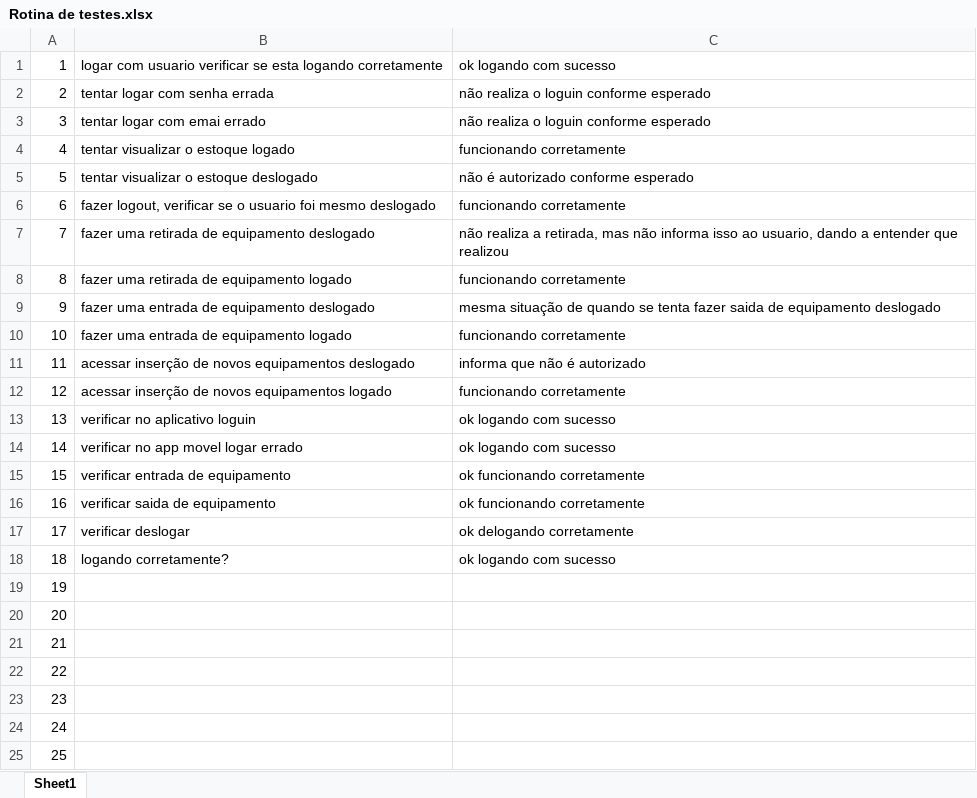
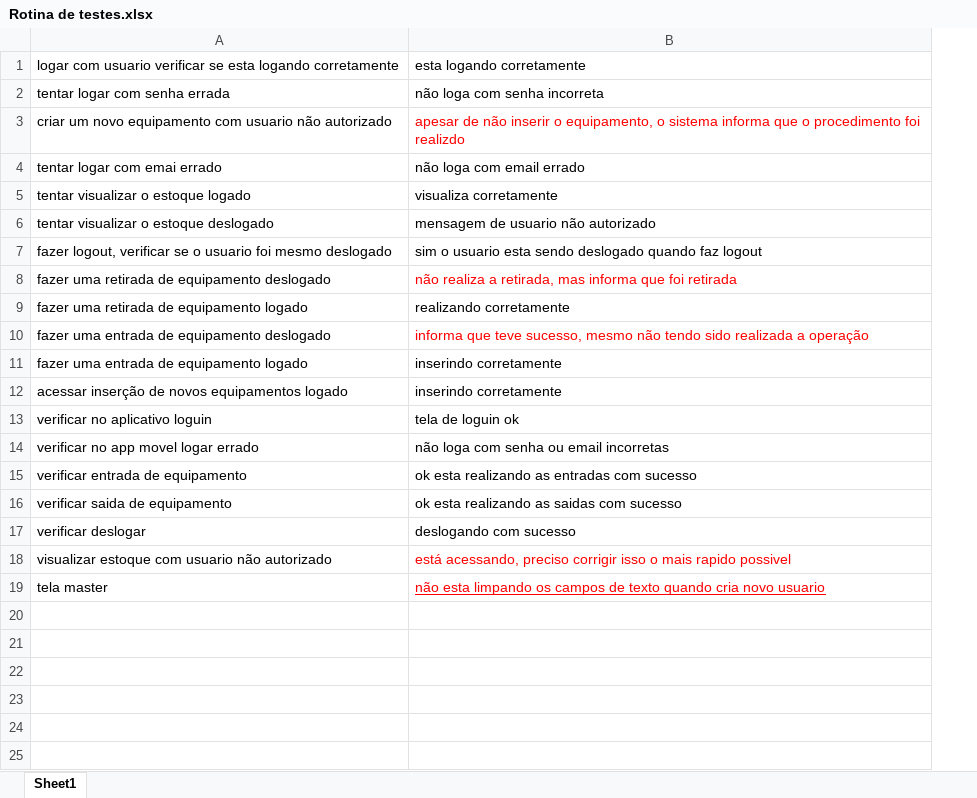
Before and after one commit to oscarRodriguesDev/SBI, an Excel workbook: Rotina de testes.xlsx, sheet Sheet1, drawn as a sheet; values as stored, in another font and other column widths than the file's, no borders; removed rows and columns are numbered as before the commit, all else as after; the diff names each change by its address in the sheet, - before the commit and + after, or states it on an @@ line.

Commit message:
Bugs de loguin corrigidos, melhora consideravel no layout da pagina do sistema

```diff
--- a/Rotina de testes.xlsx (sheet Sheet1)
+++ b/Rotina de testes.xlsx (sheet Sheet1)
-column A, rows 1-10: 1 | 2 | 3 | 4 | 5 | 6 | 7 | 8 | 9 | 10; rows 12-19: 12 | 13 | 14 | 15 | 16 | 17 | 18 | 19
-column C, rows 1-10: ok logando com sucesso | não realiza o loguin conforme esperado | não realiza o loguin conforme esperado | funcionando corretamente | não é autorizado conforme esperado | funcionando corretamente | não realiza a retirada, mas não informa isso ao usuario, dando a entender que realizou | funcionando corretamente | mesma situação de quando se tenta fazer saida de equipamento deslogado | funcionando corretamente; rows 12-18: funcionando corretamente | ok logando com sucesso | ok logando com sucesso | ok funcionando corretamente | ok funcionando corretamente | ok delogando corretamente | ok logando com sucesso
+column B, rows 1-2: esta logando corretamente | não loga com senha incorreta; rows 4-19: não loga com email errado | visualiza corretamente | mensagem de usuario não autorizado | sim o usuario esta sendo deslogado quando faz logout | não realiza a retirada, mas informa que foi retirada | realizando corretamente | informa que teve sucesso, mesmo não tendo sido realizada a operação | inserindo corretamente | inserindo corretamente | tela de loguin ok | não loga com senha ou email incorretas | ok esta realizando as entradas com sucesso | ok esta realizando as saidas com sucesso | deslogando com sucesso | está acessando, preciso corrigir isso o mais rapido possivel | não esta limpando os campos de texto quando cria novo usuario
+row 3: criar um novo equipamento com usuario não autorizado | apesar de não inserir o equipamento, o sistema informa que o procedimento foi realizdo
-row 11: 11 | acessar inserção de novos equipamentos deslogado | informa que não é autorizado
-A18: logando corretamente?
+A18: visualizar estoque com usuario não autorizado
-A19: (empty)
+A19: tela master
-row 20: 20
-row 21: 21
-row 22: 22
-row 23: 23
-row 24: 24
-row 25: 25
```
Also changed, not shown: 6 other files.
